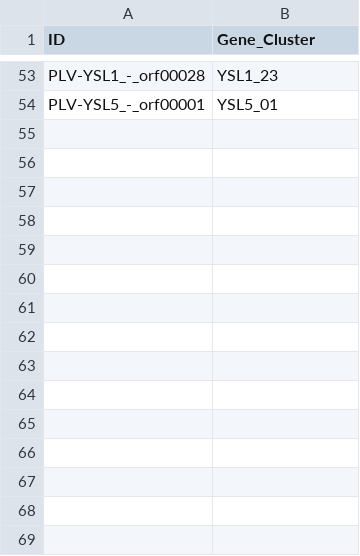
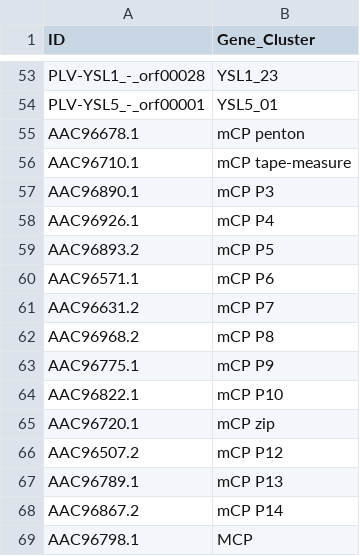
Before and after one commit to BejaLab/cymbomonas-viruses, a TSV file: metadata/genes_cluster.tsv, drawn as a sheet; only a part is shown, gaps mark what is left out.

```diff
--- a/metadata/genes_cluster.tsv
+++ b/metadata/genes_cluster.tsv
@@ -54 +54,16 @@ PLV-YSL1_-_orf00028	YSL1_23
 PLV-YSL5_-_orf00001	YSL5_01
+AAC96678.1	mCP penton
+AAC96710.1	mCP tape-measure
+AAC96890.1	mCP P3
+AAC96926.1	mCP P4
+AAC96893.2	mCP P5
+AAC96571.1	mCP P6
+AAC96631.2	mCP P7
+AAC96968.2	mCP P8
+AAC96775.1	mCP P9
+AAC96822.1	mCP P10
+AAC96720.1	mCP zip
+AAC96507.2	mCP P12
+AAC96789.1	mCP P13
+AAC96867.2	mCP P14
+AAC96798.1	MCP
```
Also changed, not shown: metadata/viruses.tsv, 8 other files.
